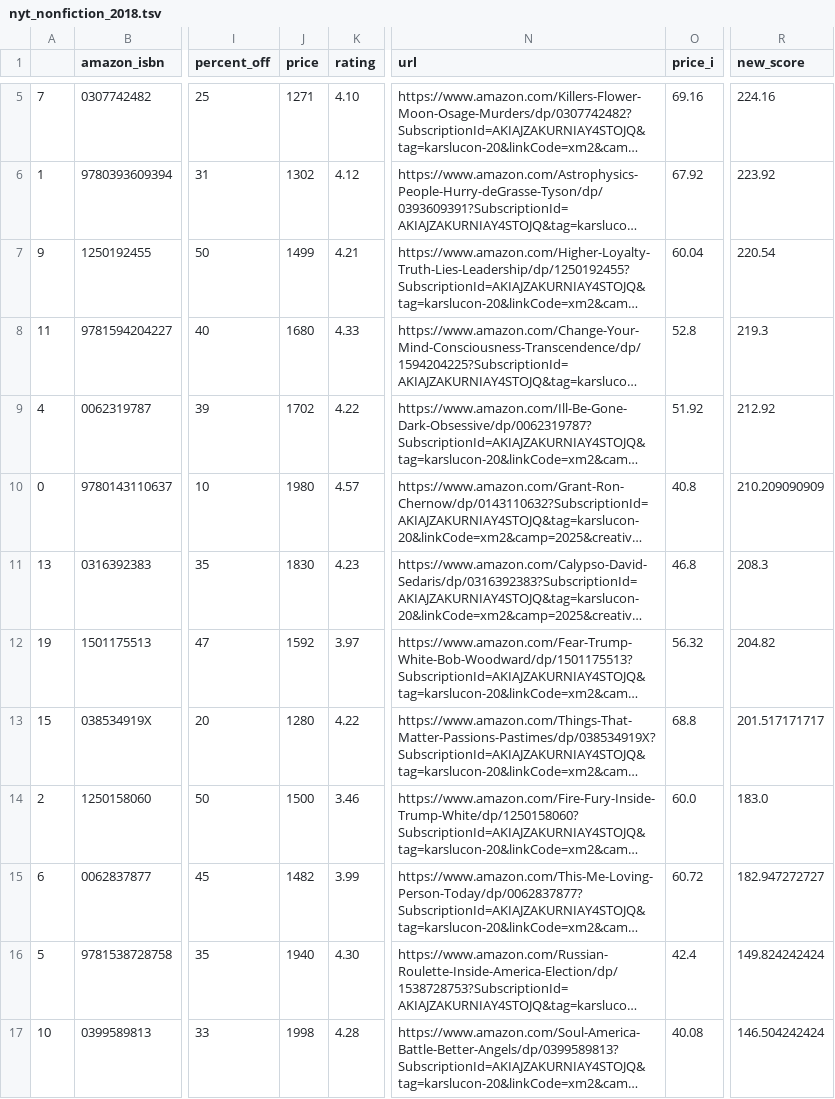
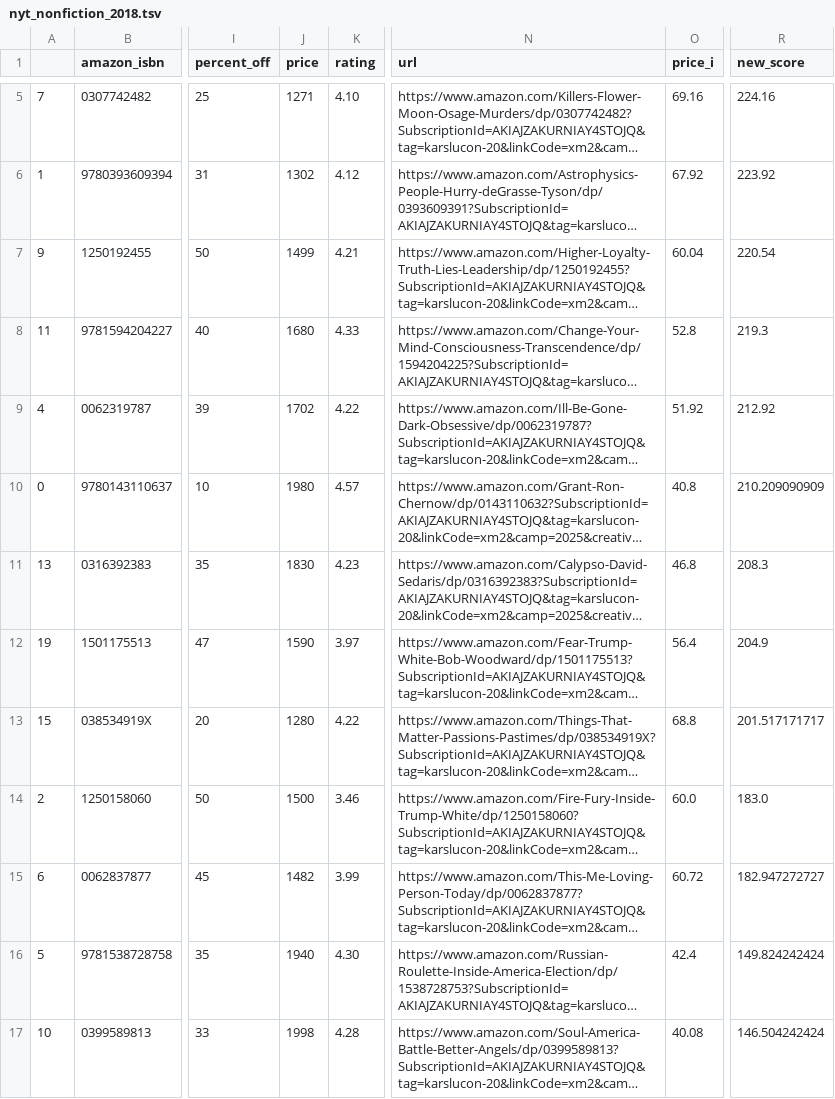
Before and after one commit to kcsluis/goodbooksgreatdeals, a TSV file: output/nyt_nonfiction_2018.tsv, drawn as a sheet; only a part is shown, gaps mark what is left out; long unchanged cells end in …; the diff names each change by its address in the sheet, - before the commit and + after, or states it on an @@ line.

```diff
--- a/output/nyt_nonfiction_2018.tsv
+++ b/output/nyt_nonfiction_2018.tsv
-J12 (price): 1592
+J12 (price): 1590
-O12 (price_i): 56.32
+O12 (price_i): 56.4
-R12 (new_score): 204.82
+R12 (new_score): 204.9
```
Also changed, not shown: output/design_fast_company.tsv, output/gafa_leaders.tsv.
